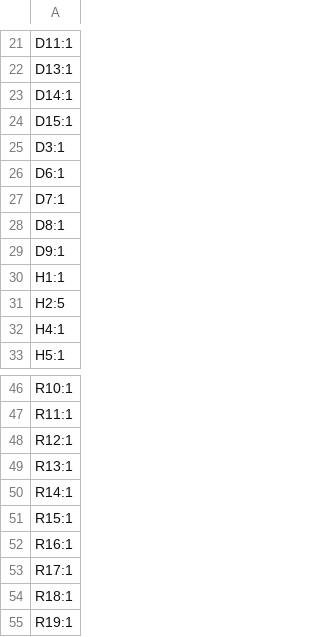
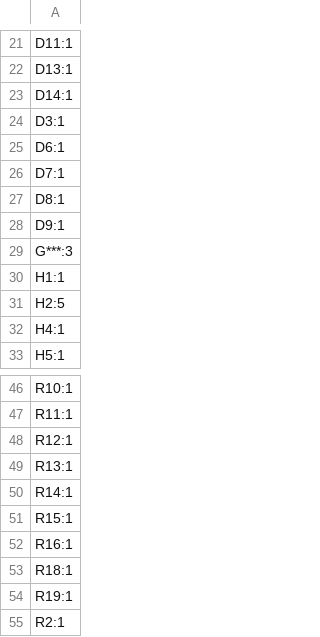
Before and after one commit to Rione/ssl-Circuit, a CSV file: 2026/PCB/MainBoard/MainBoard_V26_1_2/production/designators.csv, drawn as a sheet; only a part is shown, gaps mark what is left out; the shorter side is filled out with more unchanged rows; removed rows and columns are numbered as before the commit, all else as after; the diff names each change by its address in the sheet, - before the commit and + after, or states it on an @@ line.

```diff
--- a/2026/PCB/MainBoard/MainBoard_V26_1_2/production/designators.csv
+++ b/2026/PCB/MainBoard/MainBoard_V26_1_2/production/designators.csv
-row 24: D15:1
+row 29: G***:3
-row 53: R17:1
```
Also changed, not shown: 2026/PCB/MainBoard/MainBoard_V26_1_2/production/bom.csv, 2026/PCB/MainBoard/MainBoard_V26_1_2/production/positions.csv, 15 other files.
